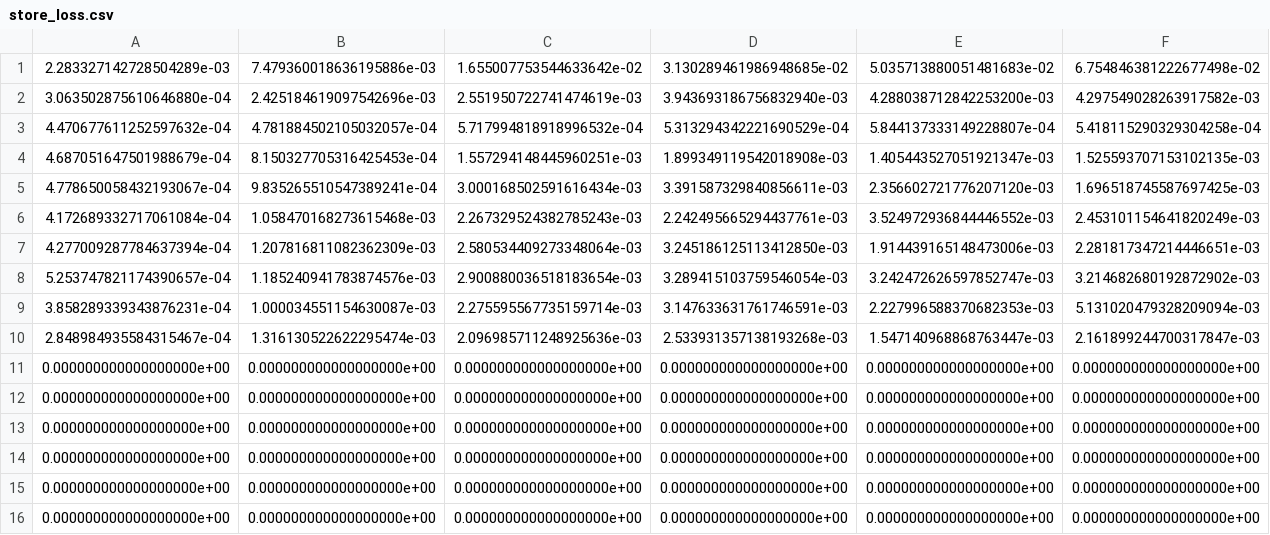
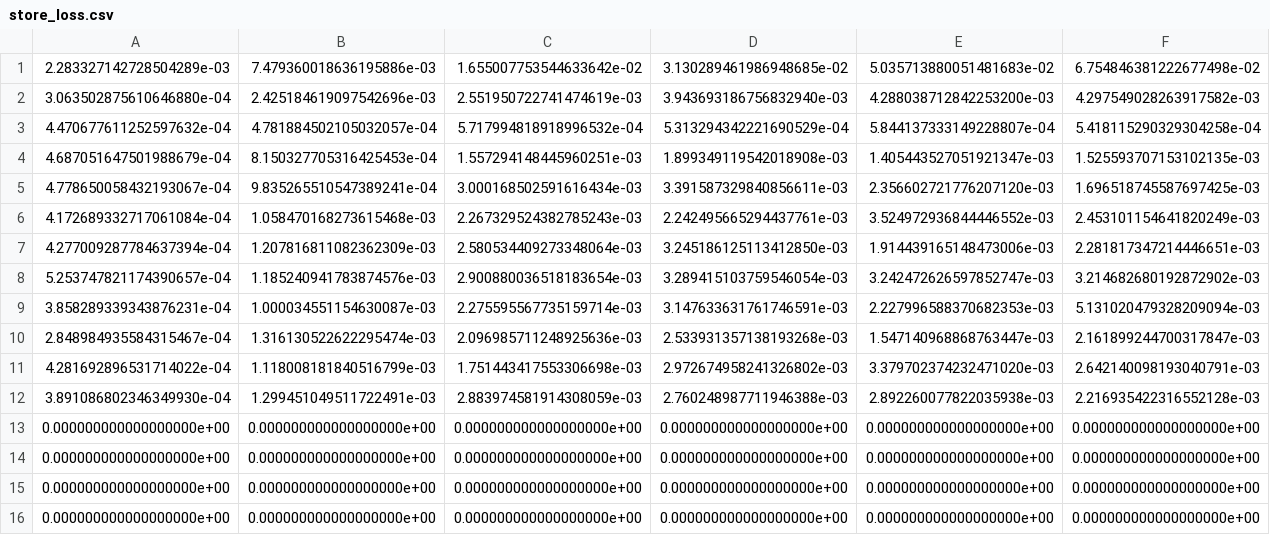
Before and after one commit to GerbenBeintema/gym-unbalanced-disk, a CSV file: store_loss.csv, drawn as a sheet; only a part is shown; removed rows and columns are numbered as before the commit, all else as after; rows hold the shown columns only; the diff names each change by its address in the sheet, - before the commit and + after, or states it on an @@ line.

Commit message:
update loss

```diff
--- a/store_loss.csv
+++ b/store_loss.csv
-row 11: 0.000000000000000000e+00 | 0.000000000000000000e+00 | 0.000000000000000000e+00 | 0.000000000000000000e+00 | 0.000000000000000000e+00 | 0.000000000000000000e+00
-row 12: 0.000000000000000000e+00 | 0.000000000000000000e+00 | 0.000000000000000000e+00 | 0.000000000000000000e+00 | 0.000000000000000000e+00 | 0.000000000000000000e+00
+row 11: 4.281692896531714022e-04 | 1.118008181840516799e-03 | 1.751443417553306698e-03 | 2.972674958241326802e-03 | 3.379702374232471020e-03 | 2.642140098193040791e-03
+row 12: 3.891086802346349930e-04 | 1.299451049511722491e-03 | 2.883974581914308059e-03 | 2.760248987711946388e-03 | 2.892260077822035938e-03 | 2.216935422316552128e-03
```
